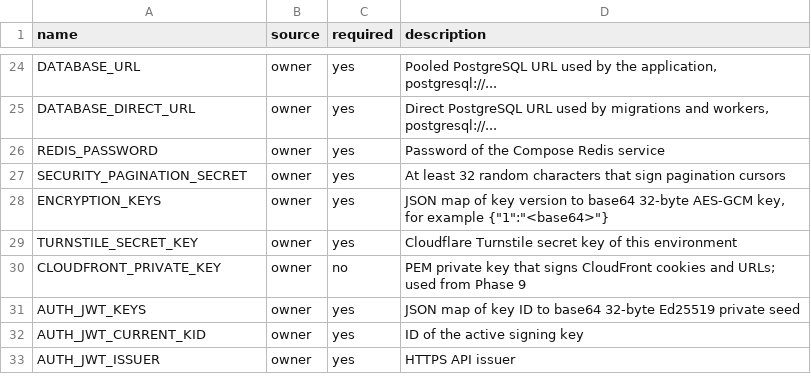
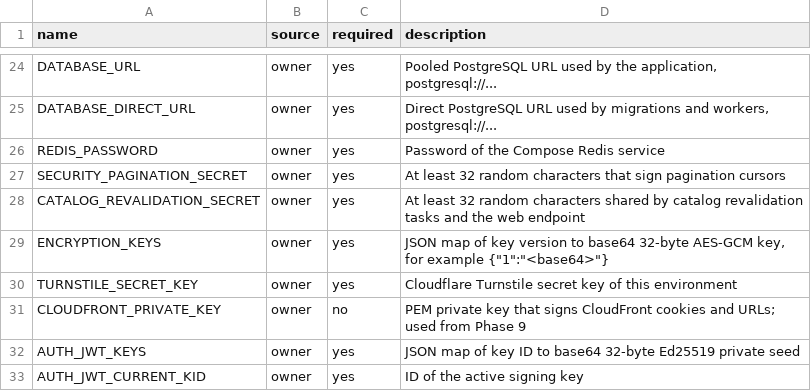
Before and after one commit to The-GenAI-Labs/motionile, a CSV file: deploy/parameters.csv, drawn as a sheet; only a part is shown, gaps mark what is left out; the shorter side is filled out with more unchanged rows.

```diff
--- a/deploy/parameters.csv
+++ b/deploy/parameters.csv
@@ -27,2 +27,3 @@ REDIS_PASSWORD,owner,yes,Password of the Compose Redis service
 SECURITY_PAGINATION_SECRET,owner,yes,At least 32 random characters that sign pagination cursors
+CATALOG_REVALIDATION_SECRET,owner,yes,At least 32 random characters shared by catalog revalidation tasks and the web endpoint
 ENCRYPTION_KEYS,owner,yes,"JSON map of key version to base64 32-byte AES-GCM key, for example {""1"":""<base64>""}"
```
Also changed, not shown: 19 other files.
